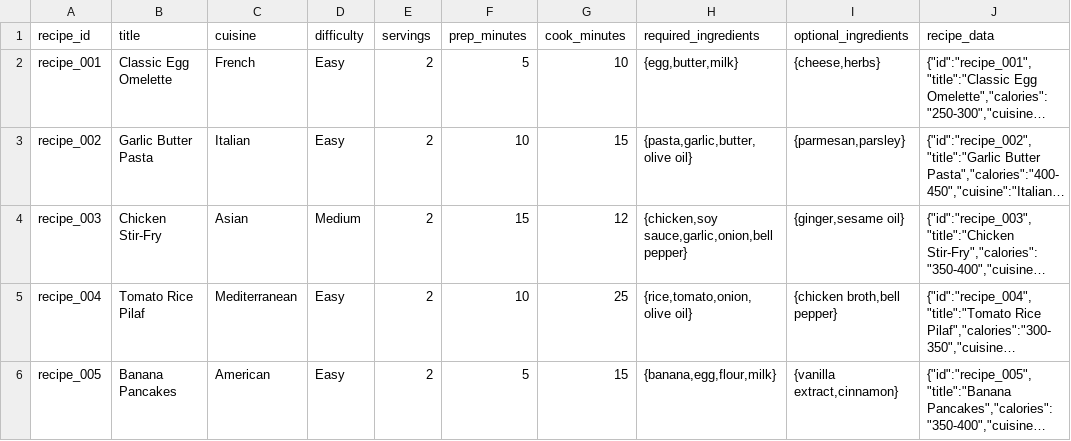
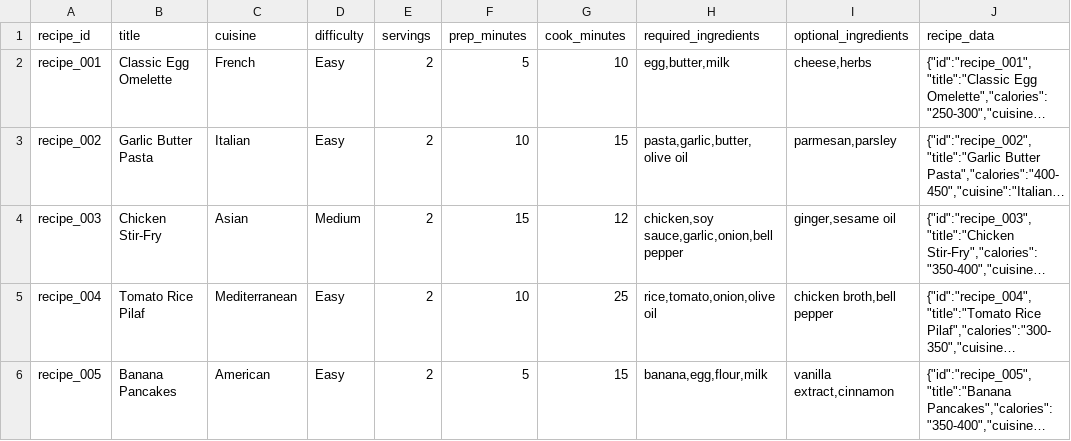
Before and after one commit to Brcmkrk/rork-yeschef-recipe-generator, a CSV file: backend/data/ai_cache_demo.csv, drawn as a sheet; long unchanged cells end in …; the diff names each change by its address in the sheet, - before the commit and + after, or states it on an @@ line.

```diff
--- a/backend/data/ai_cache_demo.csv
+++ b/backend/data/ai_cache_demo.csv
-H2 (required_ingredients): {egg,butter,milk}
+H2 (required_ingredients): egg,butter,milk
-I2 (optional_ingredients): {cheese,herbs}
+I2 (optional_ingredients): cheese,herbs
-H3 (required_ingredients): {pasta,garlic,butter,olive oil}
+H3 (required_ingredients): pasta,garlic,butter,olive oil
-I3 (optional_ingredients): {parmesan,parsley}
+I3 (optional_ingredients): parmesan,parsley
-H4 (required_ingredients): {chicken,soy sauce,garlic,onion,bell pepper}
+H4 (required_ingredients): chicken,soy sauce,garlic,onion,bell pepper
-I4 (optional_ingredients): {ginger,sesame oil}
+I4 (optional_ingredients): ginger,sesame oil
-H5 (required_ingredients): {rice,tomato,onion,olive oil}
+H5 (required_ingredients): rice,tomato,onion,olive oil
-I5 (optional_ingredients): {chicken broth,bell pepper}
+I5 (optional_ingredients): chicken broth,bell pepper
-H6 (required_ingredients): {banana,egg,flour,milk}
+H6 (required_ingredients): banana,egg,flour,milk
-I6 (optional_ingredients): {vanilla extract,cinnamon}
+I6 (optional_ingredients): vanilla extract,cinnamon
```
Also changed, not shown: backend/data/ai_cache_full.csv, 1 other file.
